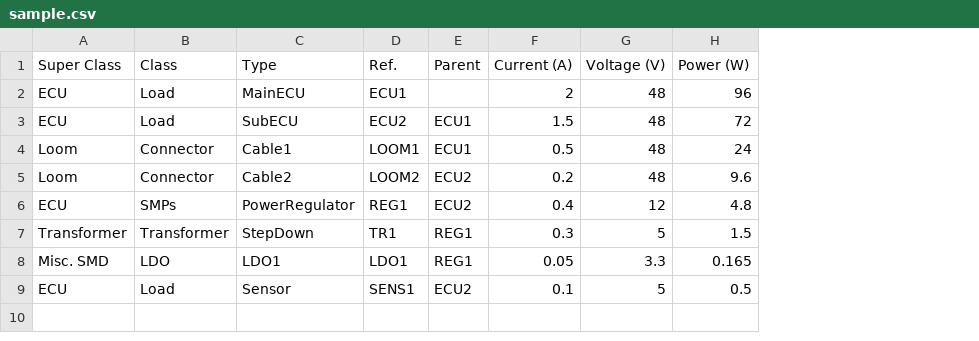
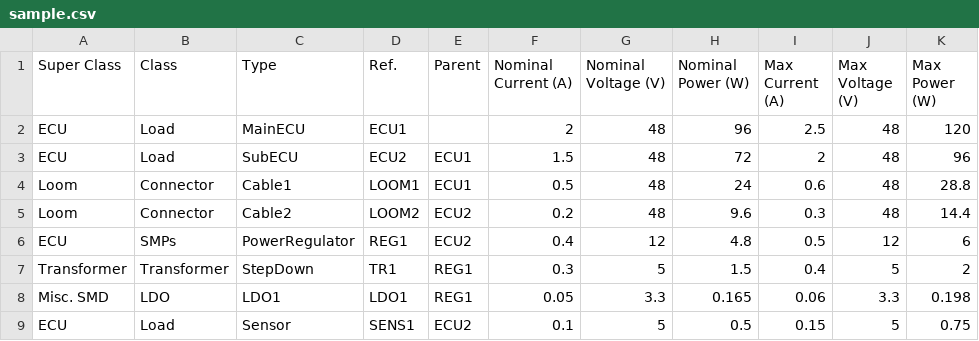
Before and after one commit to MonashBEST-eng/0.3-TBM-Model, a CSV file: Power Systems Team/ECU_Flow_Network/sample.csv, drawn as a sheet; the diff names each change by its address in the sheet, - before the commit and + after, or states it on an @@ line.

Commit message:
feat(stats): Added statistics about max power, voltage and current

```diff
--- a/Power Systems Team/ECU_Flow_Network/sample.csv
+++ b/Power Systems Team/ECU_Flow_Network/sample.csv
+column I (Max Current (A)), rows 2-9: 2.5 | 2 | 0.6 | 0.3 | 0.5 | 0.4 | 0.06 | 0.15
+column J (Max Voltage (V)), rows 2-9: 48 | 48 | 48 | 48 | 12 | 5 | 3.3 | 5
+column K (Max Power (W)), rows 2-9: 120 | 96 | 28.8 | 14.4 | 6 | 2 | 0.198 | 0.75
-F1: Current (A)
+F1: Nominal Current (A)
-G1: Voltage (V)
+G1: Nominal Voltage (V)
-H1: Power (W)
+H1: Nominal Power (W)
```
Also changed, not shown: 3 other files.
